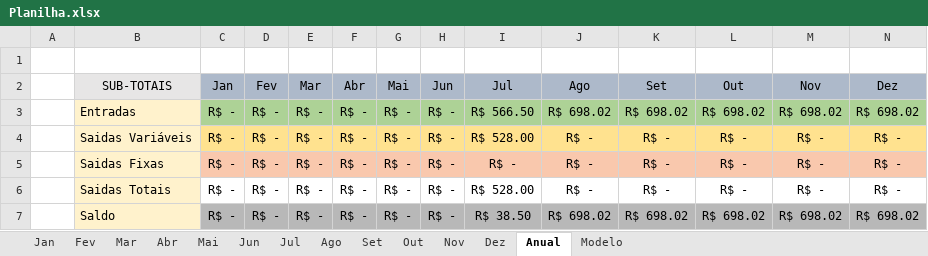
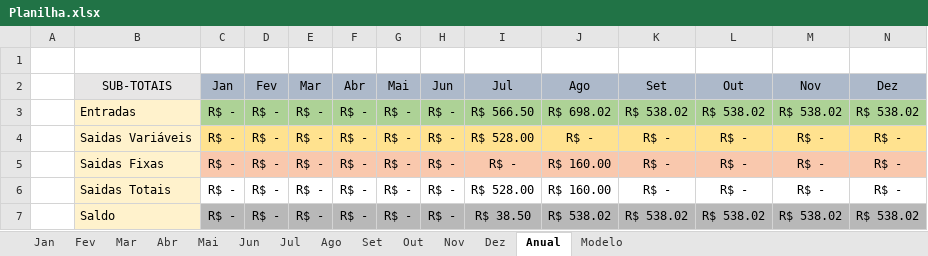
Before and after one commit to MiguelOliveira07/JavaScript, an Excel workbook: Planilha.xlsx, sheet Anual, drawn as a sheet; values as stored, in another font and other column widths than the file's, no borders; the diff names each change by its address in the sheet, - before the commit and + after, or states it on an @@ line.

```diff
--- a/Planilha.xlsx (sheet Anual)
+++ b/Planilha.xlsx (sheet Anual)
-K3 (Set): R$ 698.02
+K3 (Set): R$ 538.02
-L3 (Out): R$ 698.02
+L3 (Out): R$ 538.02
-M3 (Nov): R$ 698.02
+M3 (Nov): R$ 538.02
-N3 (Dez): R$ 698.02
+N3 (Dez): R$ 538.02
-J5:J6 (Ago): R$ -
+J5:J6 (Ago): R$ 160.00
-J7 (Ago): R$ 698.02
+J7 (Ago): R$ 538.02
-K7 (Set): R$ 698.02
+K7 (Set): R$ 538.02
-L7 (Out): R$ 698.02
+L7 (Out): R$ 538.02
-M7 (Nov): R$ 698.02
+M7 (Nov): R$ 538.02
-N7 (Dez): R$ 698.02
+N7 (Dez): R$ 538.02
```
Also changed, not shown: sheet Ago, sheet Out, sheet Dez, sheet Set, sheet Nov, sheet Fev, 7 more sheets.
